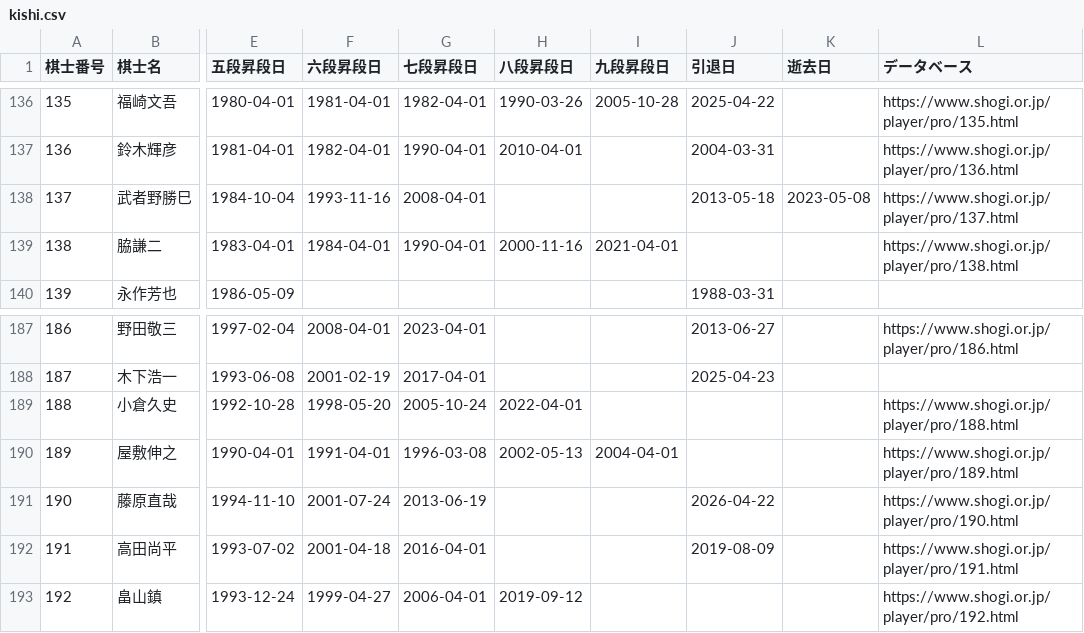
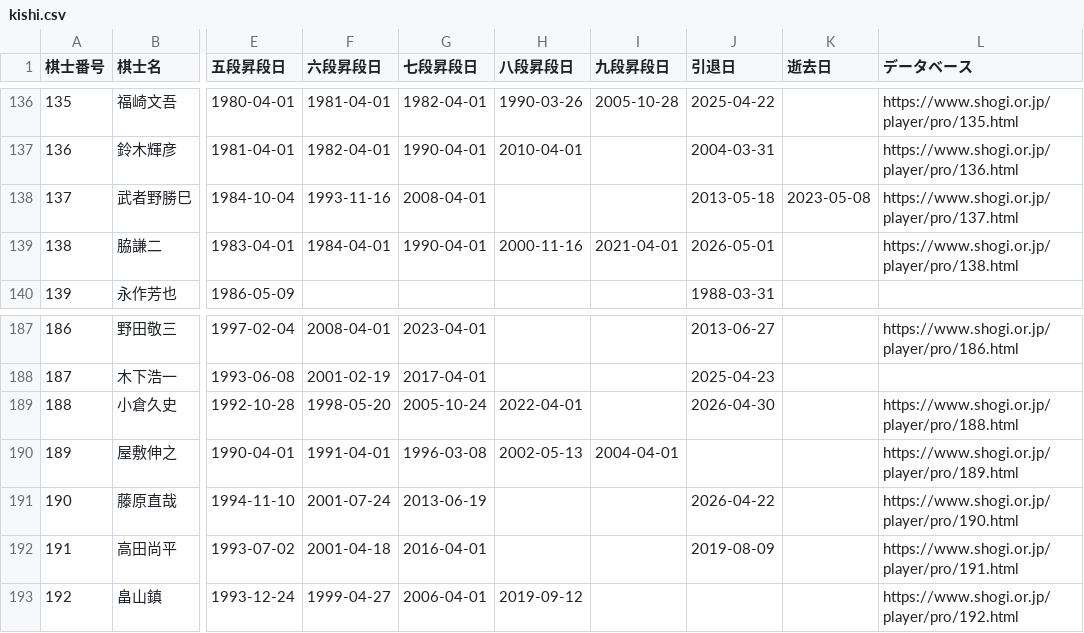
Before and after one commit to ulti-shogi/mate-shogi, a CSV file: kishi.csv, drawn as a sheet; only a part is shown, gaps mark what is left out; the diff names each change by its address in the sheet, - before the commit and + after, or states it on an @@ line.

```diff
--- a/kishi.csv
+++ b/kishi.csv
-J139 (引退日): (empty)
+J139 (引退日): 2026-05-01
-J189 (引退日): (empty)
+J189 (引退日): 2026-04-30
```
Also changed, not shown: result_2026.csv, result_joryu_2026.csv.
